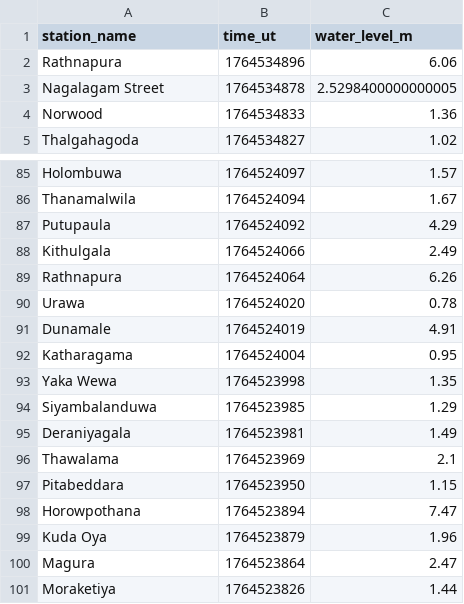
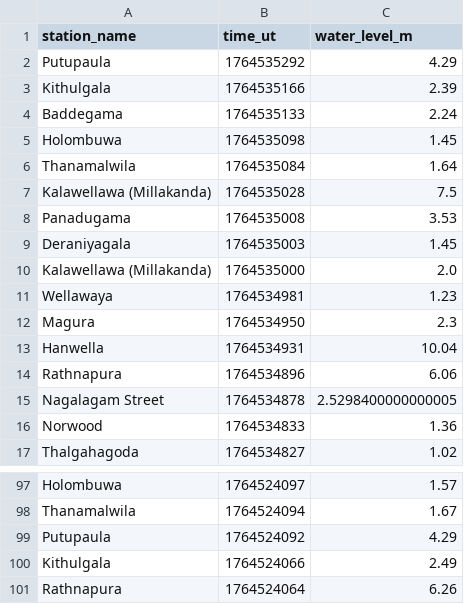
Before and after one commit to rusirunethmina/lk_irrigation, a TSV file: data/latest-100.tsv, drawn as a sheet; only a part is shown, gaps mark what is left out.

```diff
--- a/data/latest-100.tsv
+++ b/data/latest-100.tsv
@@ -1,2 +1,14 @@
 station_name	time_ut	water_level_m
+Putupaula	1764535292	4.29
+Kithulgala	1764535166	2.39
+Baddegama	1764535133	2.24
+Holombuwa	1764535098	1.45
+Thanamalwila	1764535084	1.64
+Kalawellawa (Millakanda)	1764535028	7.5
+Panadugama	1764535008	3.53
+Deraniyagala	1764535003	1.45
+Kalawellawa (Millakanda)	1764535000	2.0
+Wellawaya	1764534981	1.23
+Magura	1764534950	2.3
+Hanwella	1764534931	10.04
 Rathnapura	1764534896	6.06
@@ -89,13 +101 @@ Kithulgala	1764524066	2.49
 Rathnapura	1764524064	6.26
-Urawa	1764524020	0.78
-Dunamale	1764524019	4.91
-Katharagama	1764524004	0.95
-Yaka Wewa	1764523998	1.35
-Siyambalanduwa	1764523985	1.29
-Deraniyagala	1764523981	1.49
-Thawalama	1764523969	2.1
-Pitabeddara	1764523950	1.15
-Horowpothana	1764523894	7.47
-Kuda Oya	1764523879	1.96
-Magura	1764523864	2.47
-Moraketiya	1764523826	1.44
```
Also changed, not shown: data/all.tsv, data/latest-1000.tsv, 28 other files.
